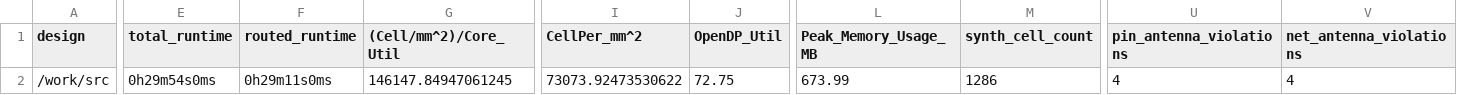
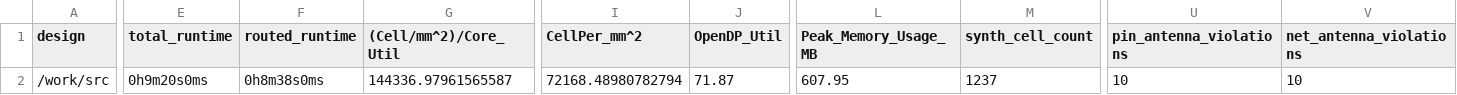
Before and after one commit to TinyTapeout/tinytapeout-05, a CSV file: projects/tt_um_MichaelBell_spi_peri/metrics.csv, drawn as a sheet; only a part is shown, gaps mark what is left out; the diff covers the shown part only; the diff names each change by its address in the sheet, - before the commit and + after, or states it on an @@ line.

Commit message:
feat: update project tt_um_MichaelBell_spi_peri from MichaelBell/tt05-spi-peripheral
Commit: 02fe913d3f8b4f3bb686408dbafe071dad55c2e5
Workflow: https://github.com/MichaelBell/tt05-spi-peripheral/actions/runs/6659152857

```diff
--- a/projects/tt_um_MichaelBell_spi_peri/metrics.csv
+++ b/projects/tt_um_MichaelBell_spi_peri/metrics.csv
-E2 (total_runtime): 0h29m54s0ms
+E2 (total_runtime): 0h9m20s0ms
-F2 (routed_runtime): 0h29m11s0ms
+F2 (routed_runtime): 0h8m38s0ms
-G2 ((Cell/mm^2)/Core_Util): 146147.84947061245
+G2 ((Cell/mm^2)/Core_Util): 144336.97961565587
-I2 (CellPer_mm^2): 73073.92473530622
+I2 (CellPer_mm^2): 72168.48980782794
-J2 (OpenDP_Util): 72.75
+J2 (OpenDP_Util): 71.87
-L2 (Peak_Memory_Usage_MB): 673.99
+L2 (Peak_Memory_Usage_MB): 607.95
-M2 (synth_cell_count): 1286
+M2 (synth_cell_count): 1237
-U2 (pin_antenna_violations): 4
+U2 (pin_antenna_violations): 10
-V2 (net_antenna_violations): 4
+V2 (net_antenna_violations): 10
```
Also changed, not shown: 28 edited cells elsewhere in this file, 6 other files.
